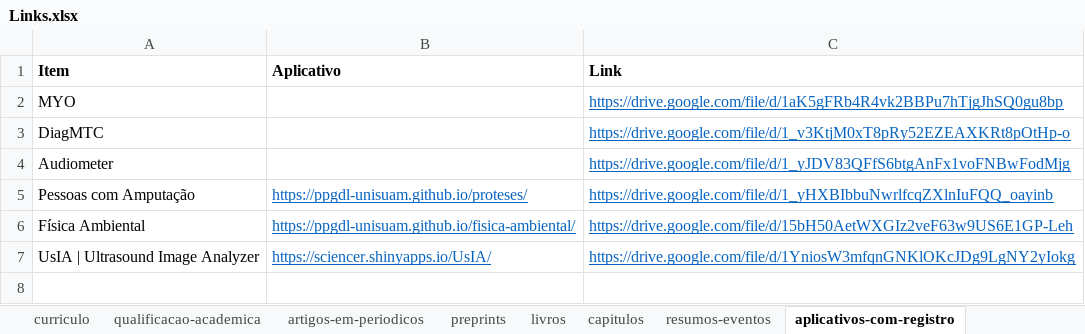
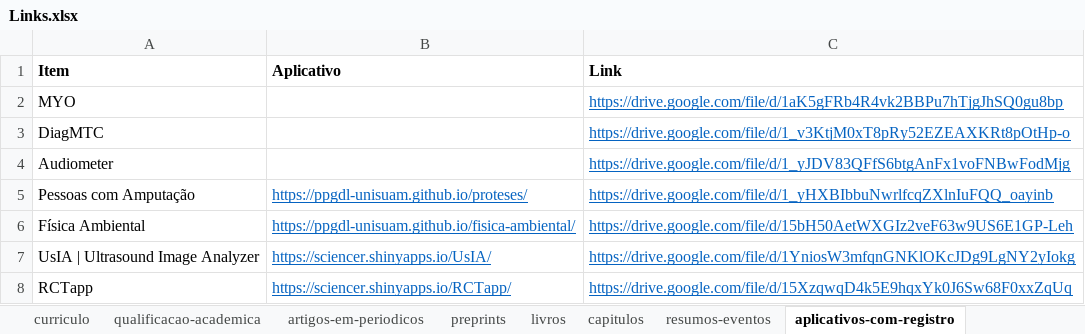
Before and after one commit to FerreiraAS/Ciencia-com-R-Consultoria, an Excel workbook: Links.xlsx, sheet aplicativos-com-registro, drawn as a sheet; values as stored, in another font and other column widths than the file's, no borders; the diff names each change by its address in the sheet, - before the commit and + after, or states it on an @@ line.

```diff
--- a/Links.xlsx (sheet aplicativos-com-registro)
+++ b/Links.xlsx (sheet aplicativos-com-registro)
+row 8: RCTapp | https://sciencer.shinyapps.io/RCTapp/ | https://drive.google.com/file/d/15XzqwqD4k5E9hqxYk0J6Sw68F0xxZqUq
```
Also changed, not shown: sheet artigos-em-periodicos, sheet resumos-eventos, sheet capitulos, docs/Links.xlsx, 7 other files.
